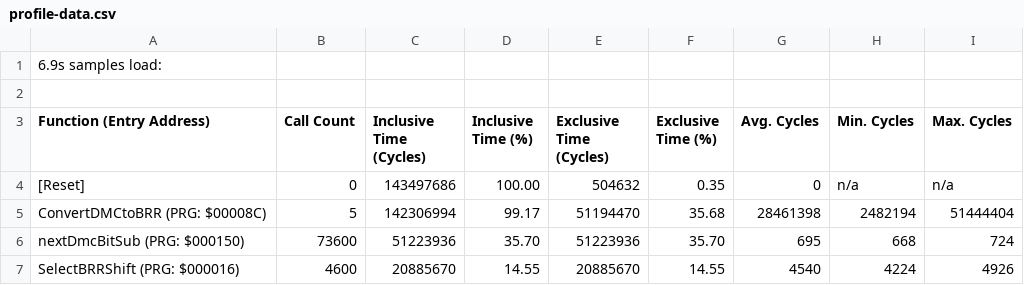
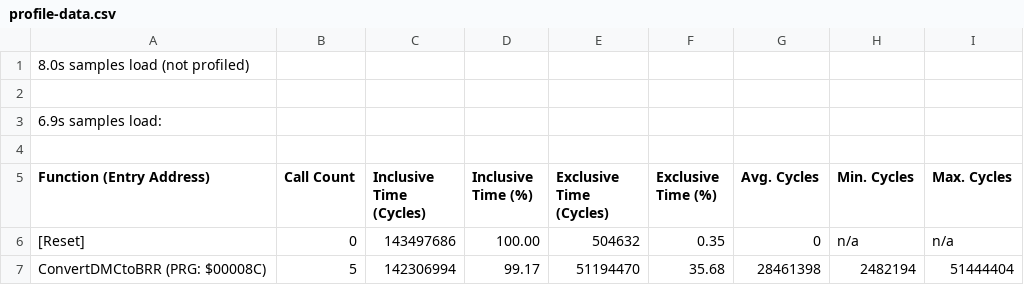
Before and after one commit to Andypro1/snes-hello, a CSV file: resources/profile-data.csv, drawn as a sheet; only a part is shown; the shorter side is filled out with more unchanged rows; the diff names each change by its address in the sheet, - before the commit and + after, or states it on an @@ line.

Commit message:
Note on earlier timed data

```diff
--- a/resources/profile-data.csv
+++ b/resources/profile-data.csv
+row 1: 8.0s samples load (not profiled)
+row 2: (empty)
```
